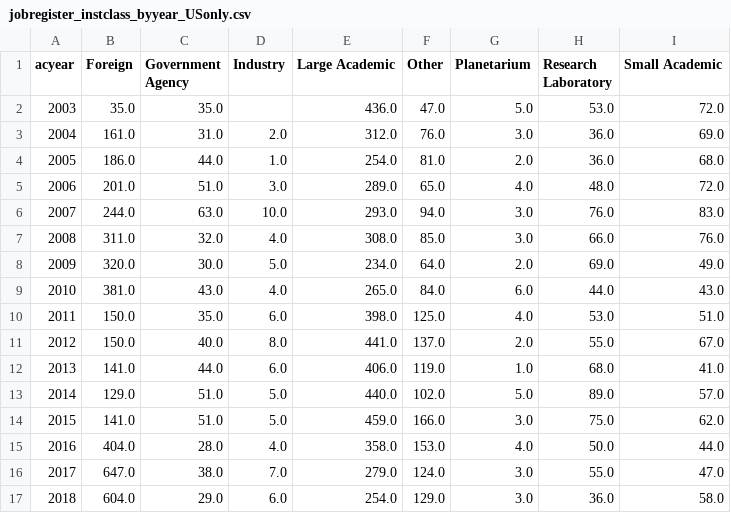
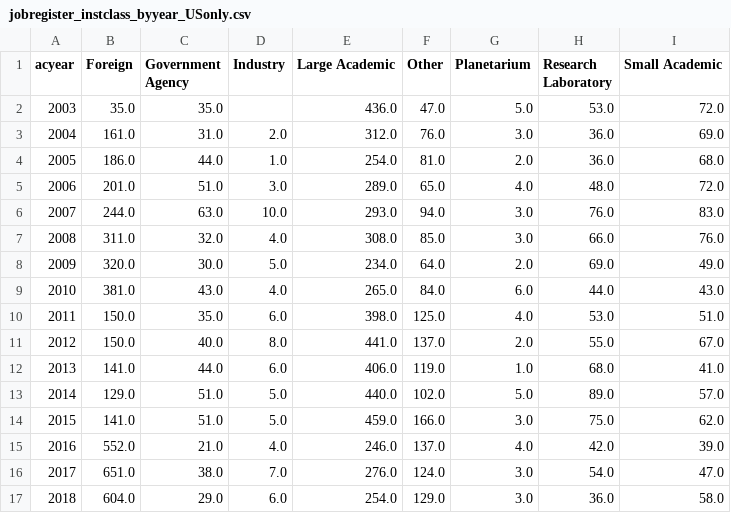
Before and after one commit to jrka/astrojobs, a CSV file: jobregister_instclass_byyear_USonly.csv, drawn as a sheet.

```diff
--- a/jobregister_instclass_byyear_USonly.csv
+++ b/jobregister_instclass_byyear_USonly.csv
@@ -14,4 +14,4 @@ acyear,Foreign,Government Agency,Industry,Large Academic,Other,Planetarium,Resea
 2015,141.0,51.0,5.0,459.0,166.0,3.0,75.0,62.0
-2016,404.0,28.0,4.0,358.0,153.0,4.0,50.0,44.0
-2017,647.0,38.0,7.0,279.0,124.0,3.0,55.0,47.0
+2016,552.0,21.0,4.0,246.0,137.0,4.0,42.0,39.0
+2017,651.0,38.0,7.0,276.0,124.0,3.0,54.0,47.0
 2018,604.0,29.0,6.0,254.0,129.0,3.0,36.0,58.0
```
Also changed, not shown: jobregister_categories_byyear_USonly.csv, 2 other files.
